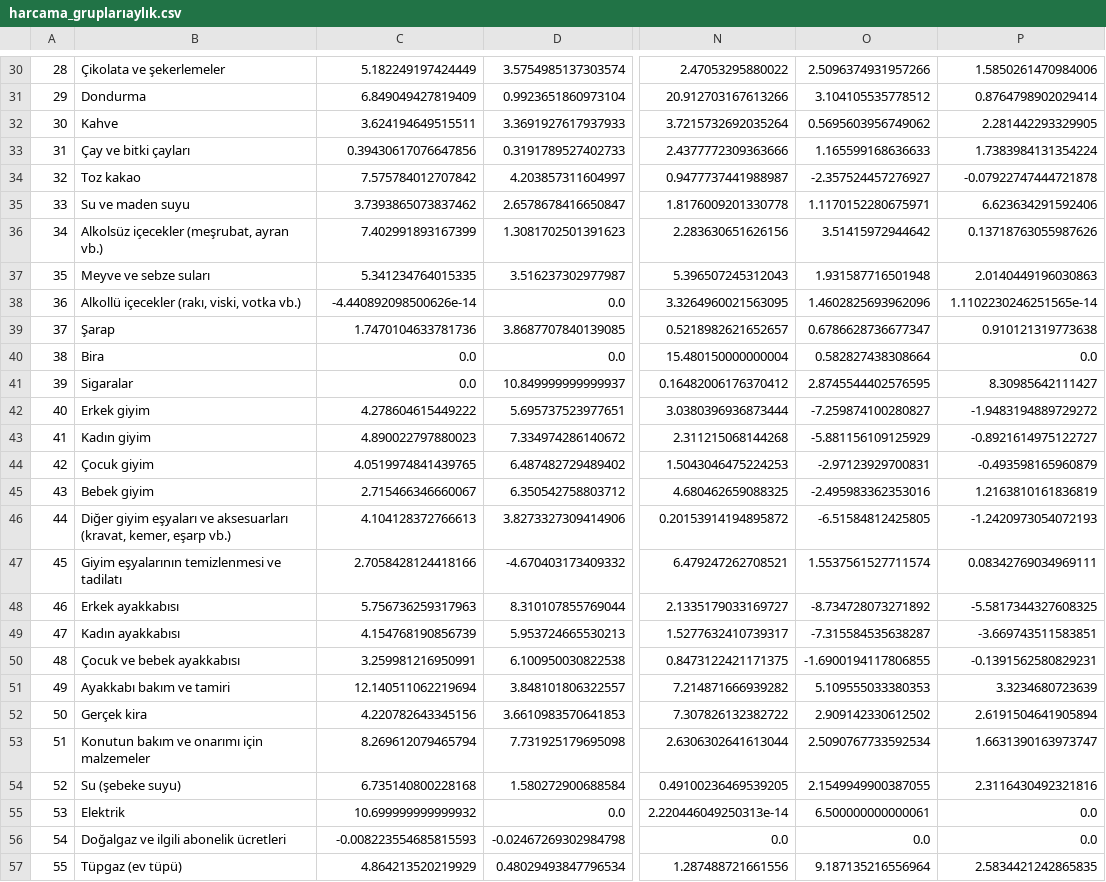
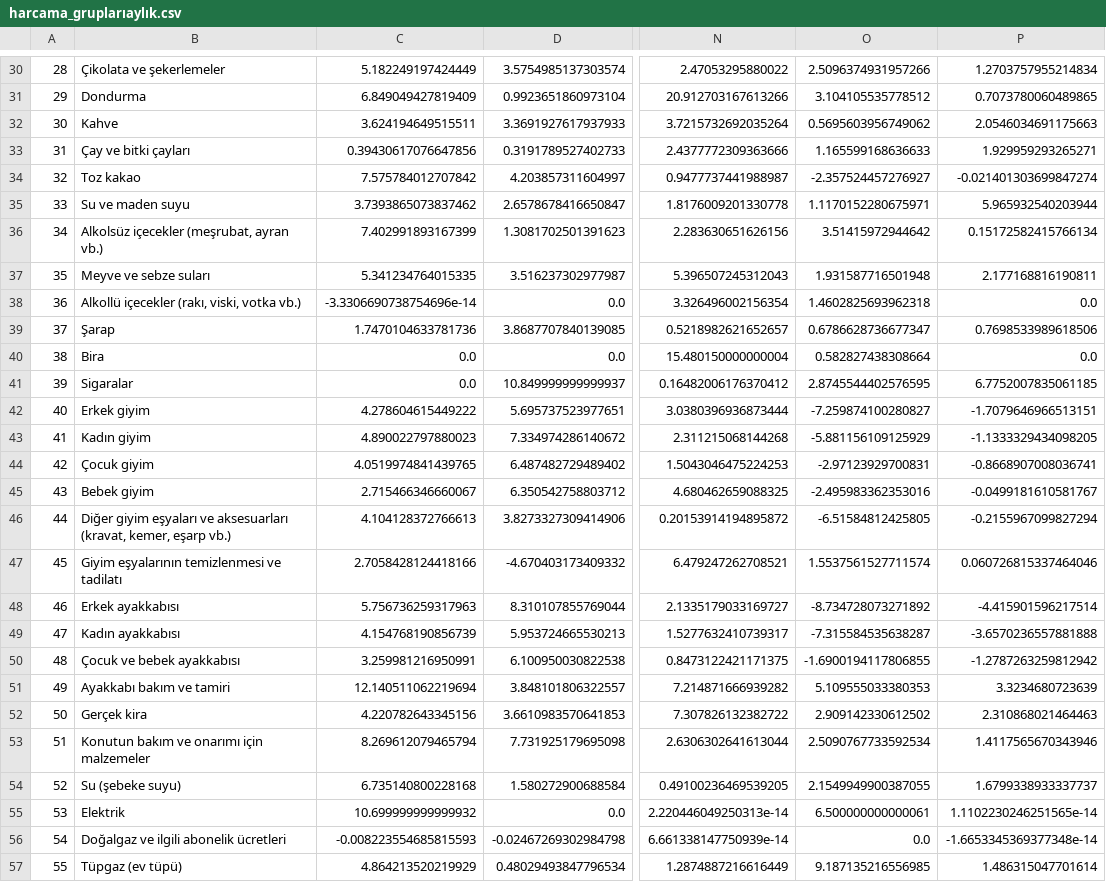
Before and after one commit to kaboya19/web-tufe-flask, a CSV file: harcama_gruplarıaylık.csv, drawn as a sheet; only a part is shown, gaps mark what is left out; the diff covers the shown part only; the diff names each change by its address in the sheet, - before the commit and + after, or states it on an @@ line.

```diff
--- a/harcama_gruplarıaylık.csv
+++ b/harcama_gruplarıaylık.csv
-P30: 1.5850261470984006
+P30: 1.2703757955214834
-P31: 0.8764798902029414
+P31: 0.7073780060489865
-P32: 2.281442293329905
+P32: 2.0546034691175663
-P33: 1.7383984131354224
+P33: 1.929959293265271
-P34: -0.07922747444721878
+P34: -0.021401303699847274
-P35: 6.623634291592406
+P35: 5.965932540203944
-P36: 0.13718763055987626
+P36: 0.15172582415766134
-P37: 2.0140449196030863
+P37: 2.177168816190811
-C38: -4.440892098500626e-14
+C38: -3.3306690738754696e-14
-N38: 3.3264960021563095
+N38: 3.326496002156354
-O38: 1.4602825693962096
+O38: 1.4602825693962318
-P38: 1.1102230246251565e-14
+P38: 0.0
-P39: 0.910121319773638
+P39: 0.7698533989618506
-P41: 8.30985642111427
+P41: 6.7752007835061185
-P42: -1.9483194889729272
+P42: -1.7079646966513151
-P43: -0.8921614975122727
+P43: -1.1333329434098205
-P44: -0.493598165960879
+P44: -0.8668907008036741
-P45: 1.2163810161836819
+P45: -0.0499181610581767
-P46: -1.2420973054072193
+P46: -0.2155967099827294
-P47: 0.08342769034969111
+P47: 0.060726815337464046
-P48: -5.5817344327608325
+P48: -4.415901596217514
-P49: -3.669743511583851
+P49: -3.6570236557881888
-P50: -0.1391562580829231
+P50: -1.2787263259812942
-P52: 2.6191504641905894
+P52: 2.310868021464463
-P53: 1.6631390163973747
+P53: 1.4117565670343946
-P54: 2.3116430492321816
+P54: 1.6799338933337737
-P55: 0.0
+P55: 1.1102230246251565e-14
-N56: 0.0
+N56: 6.661338147750939e-14
-P56: 0.0
+P56: -1.6653345369377348e-14
-N57: 1.287488721661556
+N57: 1.2874887216616449
-O57: 9.187135216556964
+O57: 9.187135216556985
-P57: 2.5834421242865835
+P57: 1.486315047701614
```
Also changed, not shown: 121 edited cells elsewhere in this file, açlıksınırı.csv, gruplar_int.csv, 33 other files.
